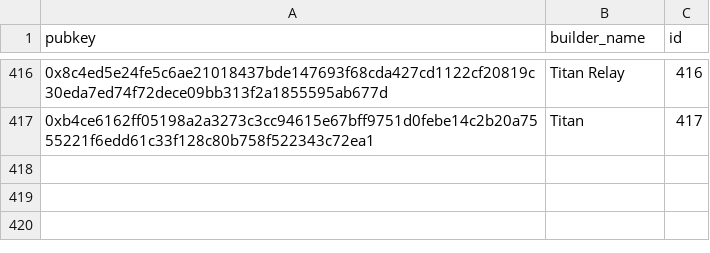
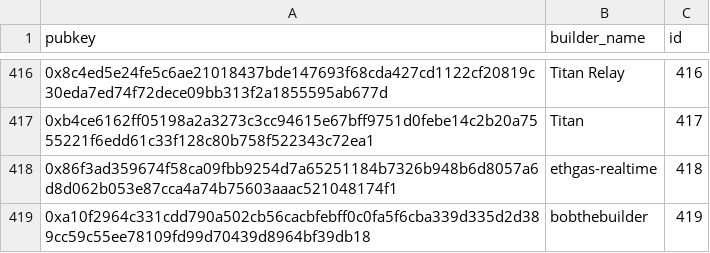
Before and after one commit to dataalways/mevboost-data, a CSV file: mapping_pubkey_builder_name.csv, drawn as a sheet; only a part is shown, gaps mark what is left out; the diff names each change by its address in the sheet, - before the commit and + after, or states it on an @@ line.

Commit message:
Added data for 2026-01-29 to 2026-02-11

```diff
--- a/mapping_pubkey_builder_name.csv
+++ b/mapping_pubkey_builder_name.csv
+row 418: 0x86f3ad359674f58ca09fbb9254d7a65251184b7326b948b6d8057a6d8d062b053e87cca4a74b75603aaac521048174f1 | ethgas-realtime | 418
+row 419: 0xa10f2964c331cdd790a502cb56cacbfebff0c0fa5f6cba339d335d2d389cc59c55ee78109fd99d70439d8964bf39db18 | bobthebuilder | 419
```
Also changed, not shown: 14 other files.
